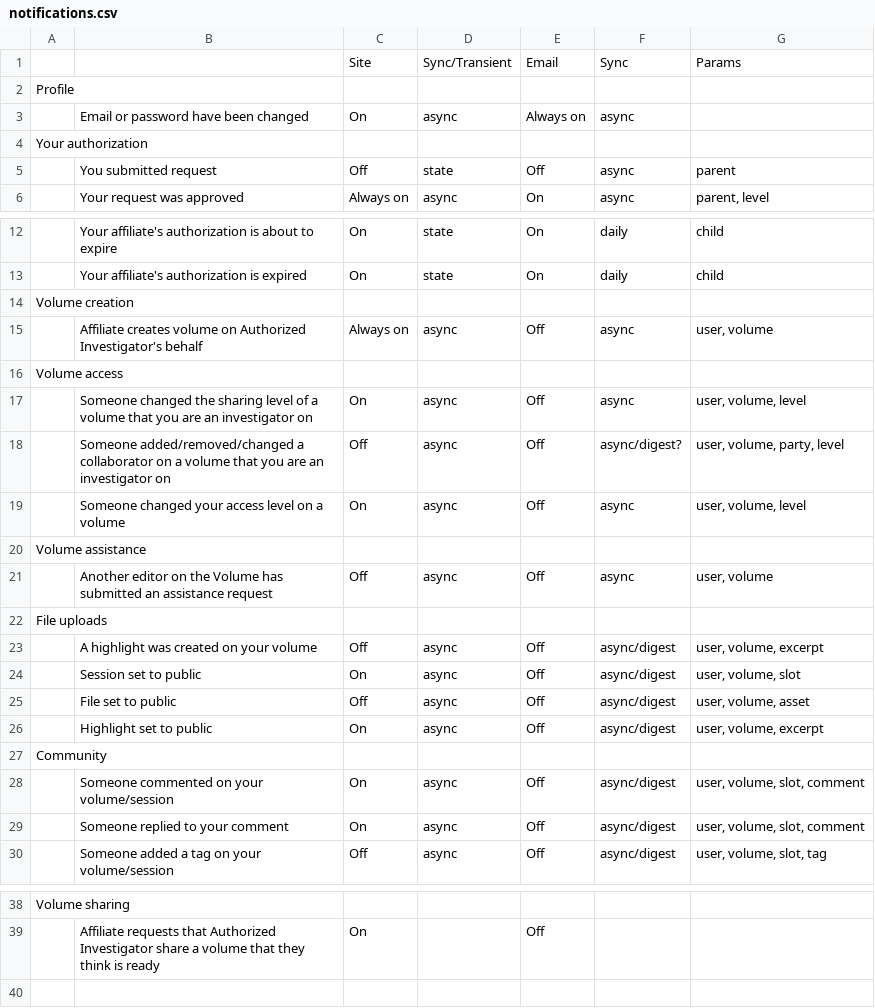
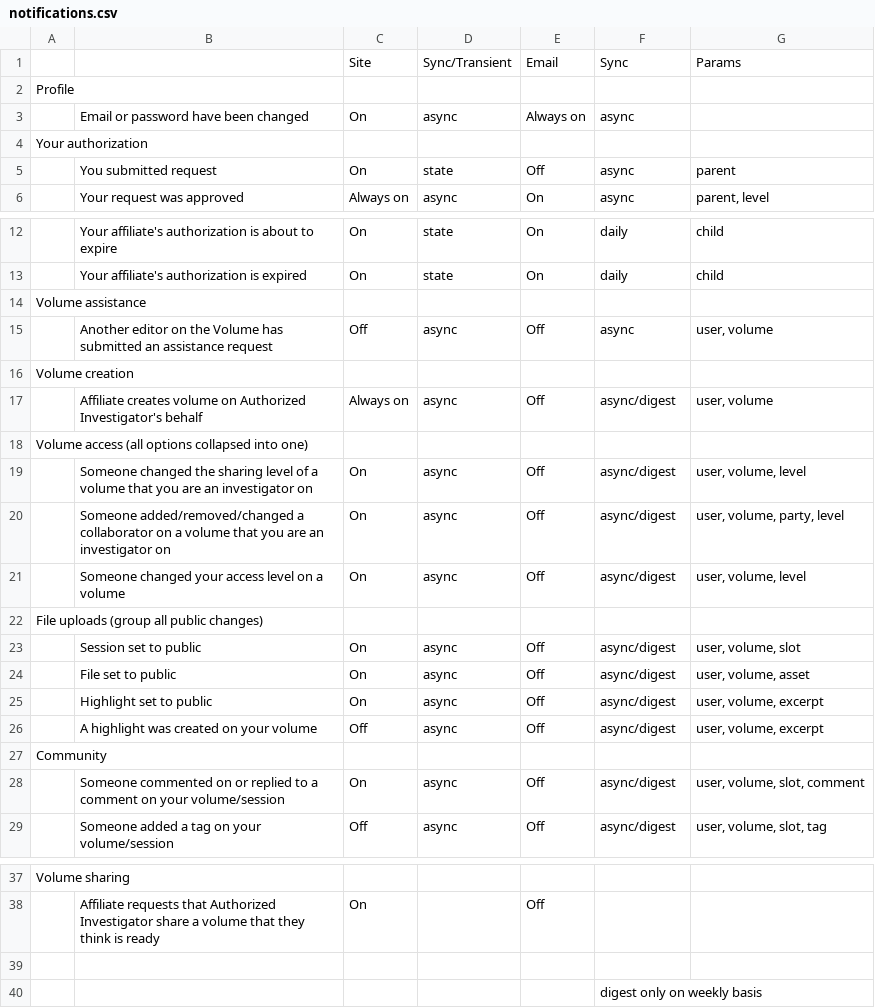
Before and after one commit to databrary/design, a CSV file: notifications.csv, drawn as a sheet; only a part is shown, gaps mark what is left out; removed rows and columns are numbered as before the commit, all else as after; the diff names each change by its address in the sheet, - before the commit and + after, or states it on an @@ line.

Commit message:
update notifications

```diff
--- a/notifications.csv
+++ b/notifications.csv
-C5: Off
+C5: On
-row 14: Volume creation
-row 15:  | Affiliate creates volume on Authorized Investigator's behalf | Always on | async | Off | async | user, volume
-row 16: Volume access
-row 17:  | Someone changed the sharing level of a volume that you are an investigator on | On | async | Off | async | user, volume, level
-row 18:  | Someone added/removed/changed a collaborator on a volume that you are an investigator on | Off | async | Off | async/digest? | user, volume, party, level
-row 19:  | Someone changed your access level on a volume | On | async | Off | async | user, volume, level
-A16: File uploads
+A16: Volume creation
+row 17:  | Affiliate creates volume on Authorized Investigator's behalf | Always on | async | Off | async/digest | user, volume
+row 18: Volume access (all options collapsed into one)
+row 19:  | Someone changed the sharing level of a volume that you are an investigator on | On | async | Off | async/digest | user, volume, level
+row 20:  | Someone added/removed/changed a collaborator on a volume that you are an investigator on | On | async | Off | async/digest | user, volume, party, level
+row 21:  | Someone changed your access level on a volume | On | async | Off | async/digest | user, volume, level
+row 22: File uploads (group all public changes)
@@ row 24 moved to row 23: Session set to public @@
+row 24:  | File set to public | On | async | Off | async/digest | user, volume, asset
@@ row 26 moved to row 25: Highlight set to public @@
-row 25:  | File set to public | Off | async | Off | async/digest | user, volume, asset
-B28: …commented on your volume/session
+B28: …commented on or replied to a comment on your volume/session
-row 29:  | Someone replied to your comment | On | async | Off | async/digest | user, volume, slot, comment
+row 39: (empty)
+row 40:  |  |  |  |  | digest only on weekly basis
```
